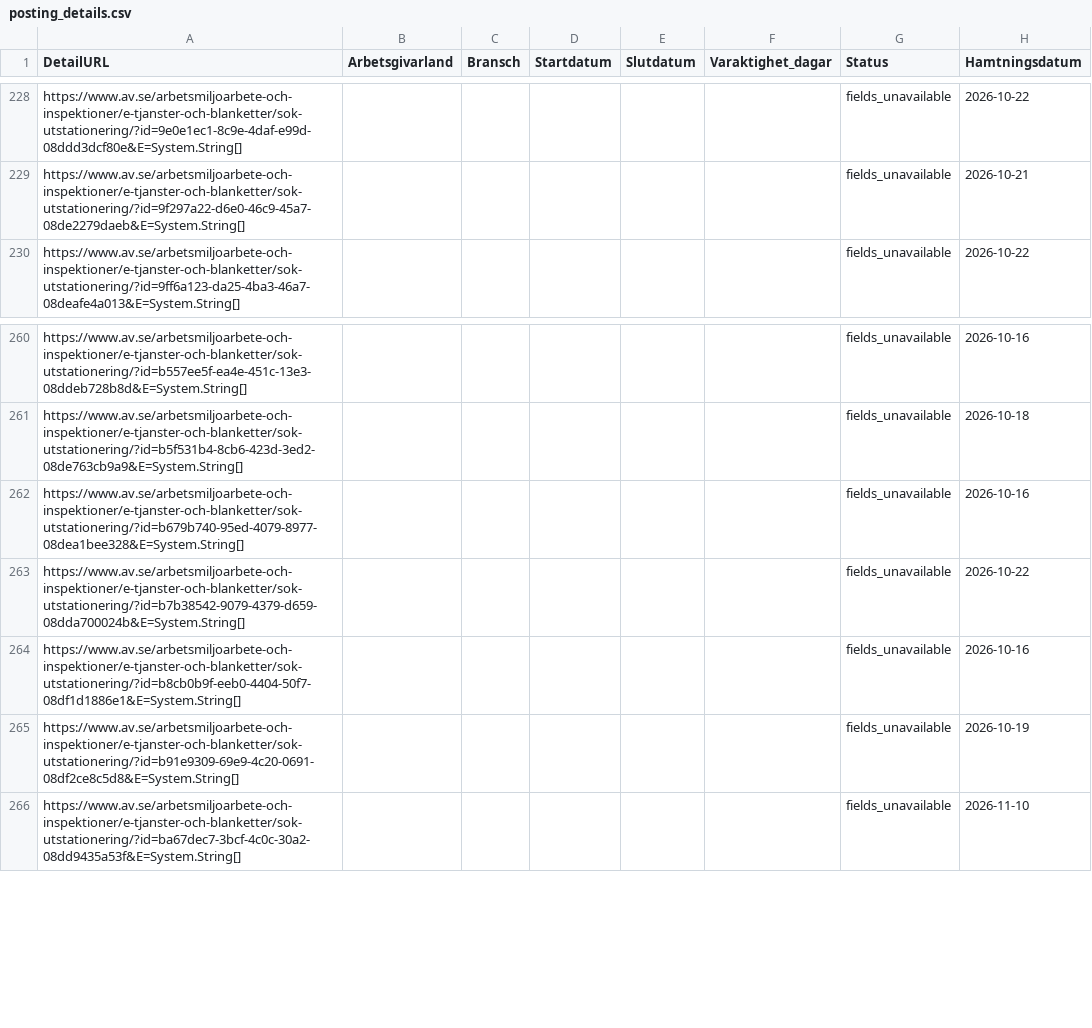
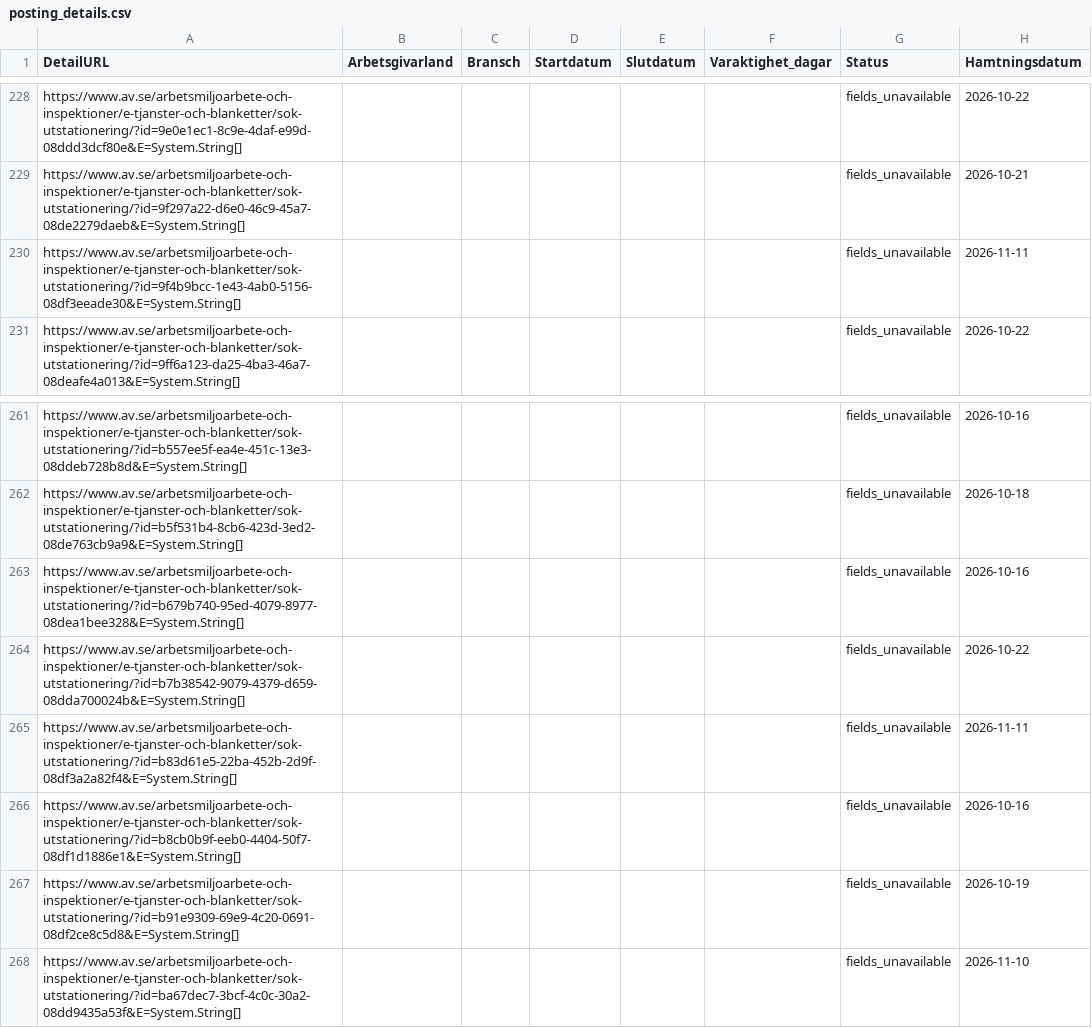
Before and after one commit to Lulea-statistik/Statistik-utstationering, a CSV file: data/posting_details.csv, drawn as a sheet; only a part is shown, gaps mark what is left out.

```diff
--- a/data/posting_details.csv
+++ b/data/posting_details.csv
@@ -229,2 +229,3 @@ https://www.av.se/arbetsmiljoarbete-och-inspektioner/e-tjanster-och-blanketter/s
 https://www.av.se/arbetsmiljoarbete-och-inspektioner/e-tjanster-och-blanketter/sok-utstationering/?id=9f297a22-d6e0-46c9-45a7-08de2279daeb&E=System.String[];;;;;;fields_unavailable;2026-10-21
+https://www.av.se/arbetsmiljoarbete-och-inspektioner/e-tjanster-och-blanketter/sok-utstationering/?id=9f4b9bcc-1e43-4ab0-5156-08df3eeade30&E=System.String[];;;;;;fields_unavailable;2026-11-11
 https://www.av.se/arbetsmiljoarbete-och-inspektioner/e-tjanster-och-blanketter/sok-utstationering/?id=9ff6a123-da25-4ba3-46a7-08deafe4a013&E=System.String[];;;;;;fields_unavailable;2026-10-22
@@ -263,2 +264,3 @@ https://www.av.se/arbetsmiljoarbete-och-inspektioner/e-tjanster-och-blanketter/s
 https://www.av.se/arbetsmiljoarbete-och-inspektioner/e-tjanster-och-blanketter/sok-utstationering/?id=b7b38542-9079-4379-d659-08dda700024b&E=System.String[];;;;;;fields_unavailable;2026-10-22
+https://www.av.se/arbetsmiljoarbete-och-inspektioner/e-tjanster-och-blanketter/sok-utstationering/?id=b83d61e5-22ba-452b-2d9f-08df3a2a82f4&E=System.String[];;;;;;fields_unavailable;2026-11-11
 https://www.av.se/arbetsmiljoarbete-och-inspektioner/e-tjanster-och-blanketter/sok-utstationering/?id=b8cb0b9f-eeb0-4404-50f7-08df1d1886e1&E=System.String[];;;;;;fields_unavailable;2026-10-16
```
Also changed, not shown: data/latest.csv, 2 other files.
